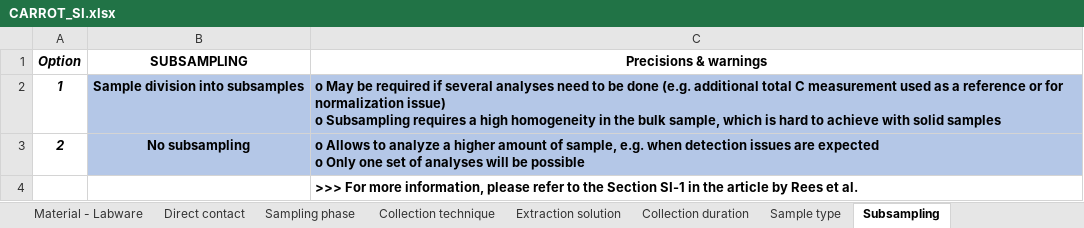
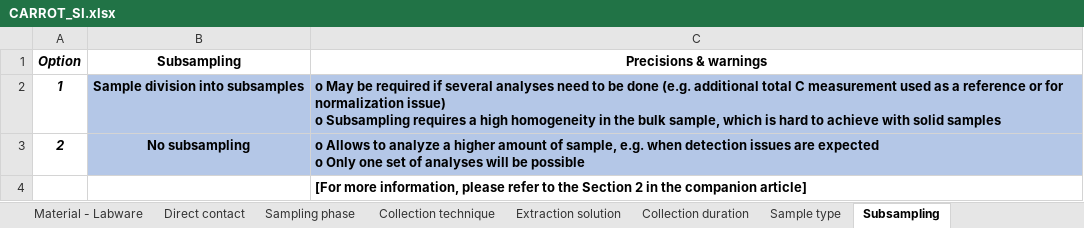
Before and after one commit to frees86/carrot, an Excel workbook: source/CARROT_SI.xlsx, sheet Subsampling, drawn as a sheet; values as stored, in another font and other column widths than the file's, no borders; the diff names each change by its address in the sheet, - before the commit and + after, or states it on an @@ line.

```diff
--- a/source/CARROT_SI.xlsx (sheet Subsampling)
+++ b/source/CARROT_SI.xlsx (sheet Subsampling)
-B1: SUBSAMPLING
+B1: Subsampling
-C4 (Precisions & warnings): >>> For more information, please refer to the Section SI-1 in the article by Rees et al.
+C4 (Precisions & warnings): [For more information, please refer to the Section 2 in the companion article]
```
Also changed, not shown: sheet Centrifugation, sheet Sampling phase, sheet Imaging, sheet Read me, sheet Sterility - Collection, sheet Sterility - Growth, 28 more sheets, 5 other files.
